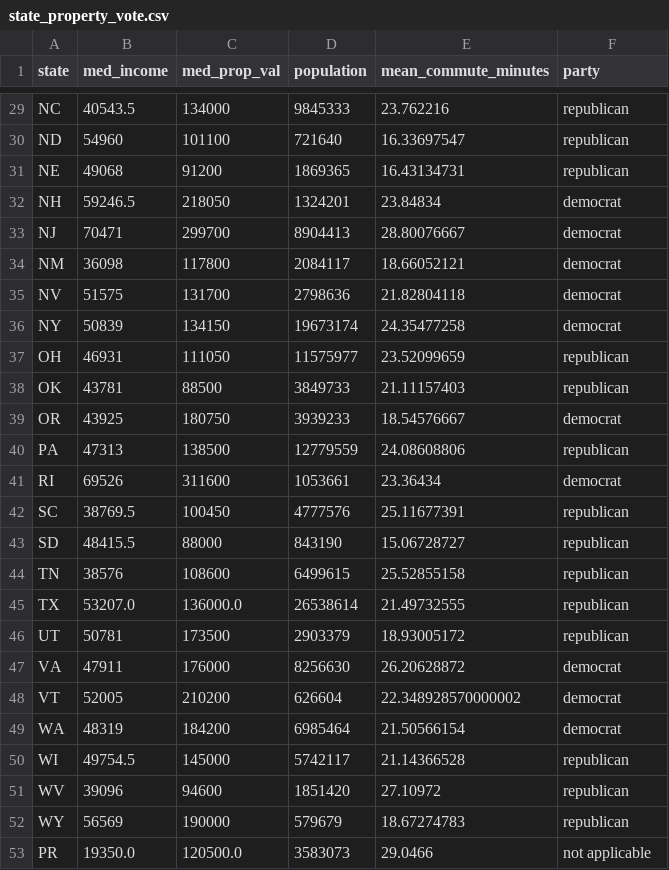
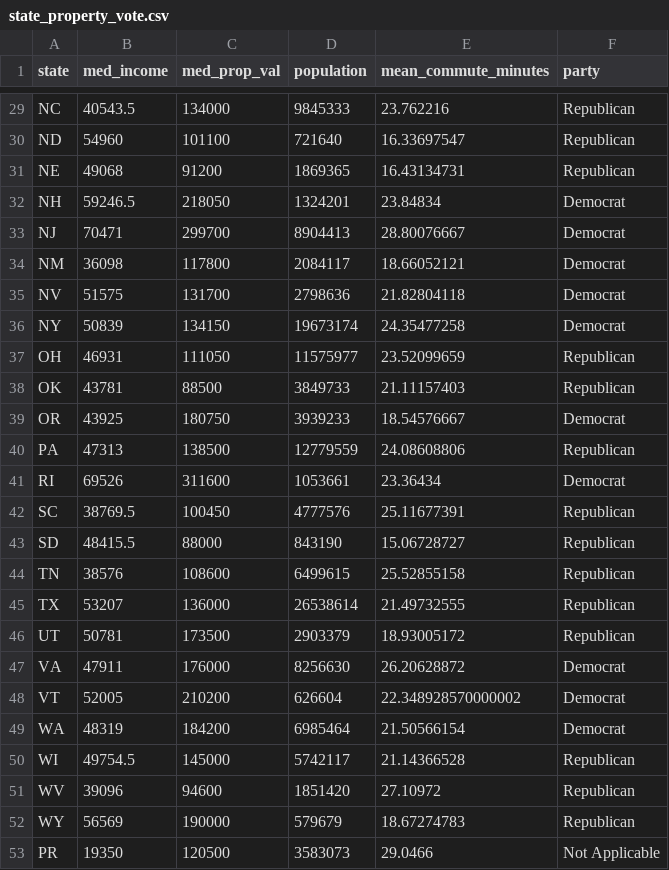
Before and after one commit to UBC-DSCI/introduction-to-datascience, a CSV file: state_property_vote.csv, drawn as a sheet; only a part is shown, gaps mark what is left out; the diff covers the shown part only; the diff names each change by its address in the sheet, - before the commit and + after, or states it on an @@ line.

```diff
--- a/state_property_vote.csv
+++ b/state_property_vote.csv
-F29:F31 (party): republican
+F29:F31 (party): Republican
-F32:F36 (party): democrat
+F32:F36 (party): Democrat
-F37:F38 (party): republican
+F37:F38 (party): Republican
-F39 (party): democrat
+F39 (party): Democrat
-F40 (party): republican
+F40 (party): Republican
-F41 (party): democrat
+F41 (party): Democrat
-F42:F46 (party): republican
+F42:F46 (party): Republican
-B45 (med_income): 53207.0
+B45 (med_income): 53207
-C45 (med_prop_val): 136000.0
+C45 (med_prop_val): 136000
-F47:F49 (party): democrat
+F47:F49 (party): Democrat
-F50:F52 (party): republican
+F50:F52 (party): Republican
-B53 (med_income): 19350.0
+B53 (med_income): 19350
-C53 (med_prop_val): 120500.0
+C53 (med_prop_val): 120500
-F53 (party): not applicable
+F53 (party): Not Applicable
```
Also changed, not shown: 28 edited cells elsewhere in this file, 8 other files.
